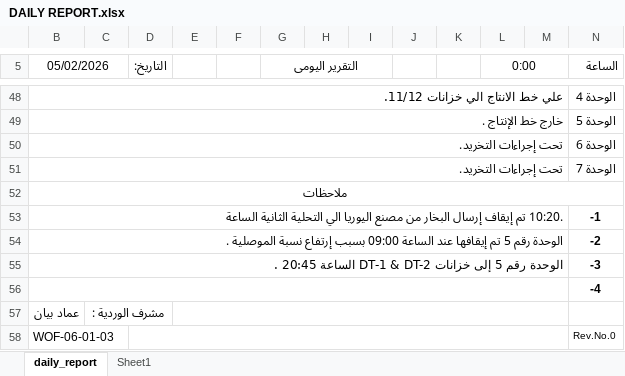
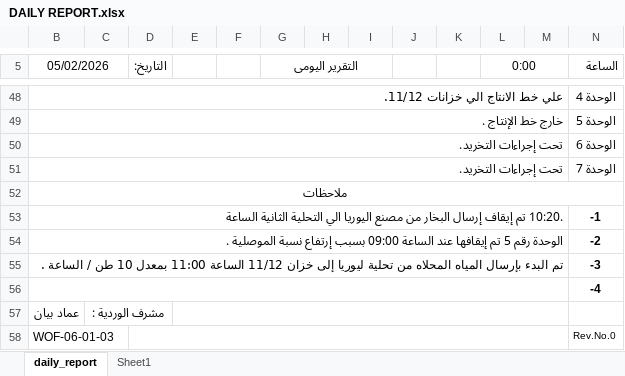
Before and after one commit to legacy7yt/backup, an Excel workbook: DAILY REPORT.xlsx, sheet daily_report, drawn as a sheet; only a part is shown, gaps mark what is left out; values as stored, in another font and other column widths than the file's, no borders; charts and pictures not drawn; the diff names each change by its address in the sheet, - before the commit and + after, or states it on an @@ line.

Commit message:
Auto update

```diff
--- a/DAILY REPORT.xlsx (sheet daily_report)
+++ b/DAILY REPORT.xlsx (sheet daily_report)
-B55 (05/02/2026): الوحدة رقم 5 إلى خزانات DT-1 & DT-2 الساعة 20:45 .
+B55 (05/02/2026): تم البدء بإرسال المياه المحلاه من تحلية ليوريا إلى خزان 11/12 الساعة 11:00 بمعدل 10 طن / الساعة .
```
